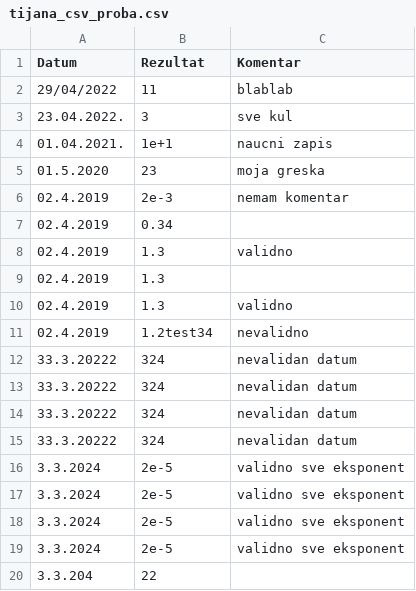
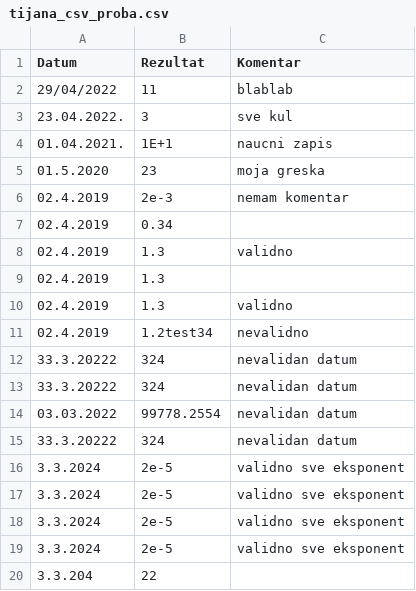
Before and after one commit to TijanaTanaskovic/atof_improved_assignment, a CSV file: atof_improved_assignment/tijana_csv_proba.csv, drawn as a sheet.

```diff
--- a/atof_improved_assignment/tijana_csv_proba.csv
+++ b/atof_improved_assignment/tijana_csv_proba.csv
@@ -3,3 +3,3 @@ Datum,Rezultat,Komentar
 23.04.2022.,3,sve kul
-01.04.2021.,1e+1,naucni zapis
+01.04.2021.,1E+1,naucni zapis
 01.5.2020,23,moja greska
@@ -13,3 +13,3 @@ Datum,Rezultat,Komentar
 33.3.20222,324,nevalidan datum
-33.3.20222,324,nevalidan datum
+03.03.2022,99778.2554,nevalidan datum
 33.3.20222,324,nevalidan datum
```
Also changed, not shown: 2 other files.
